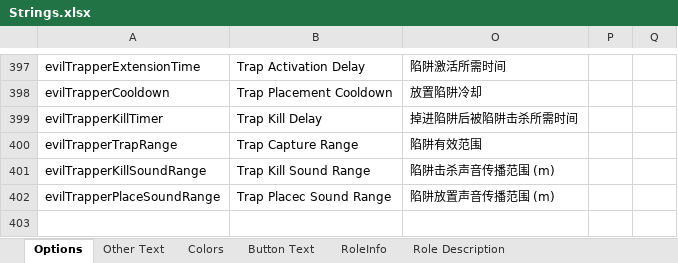
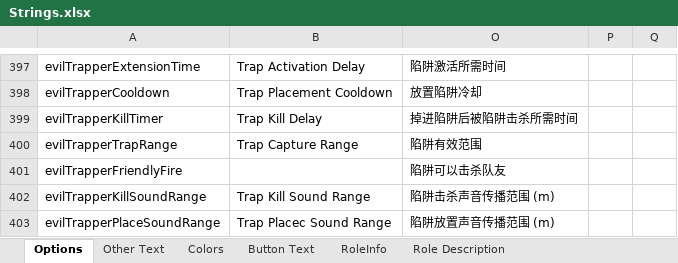
Before and after one commit to mxyx-club/TheOtherUs-Edited, an Excel workbook: Strings.xlsx, sheet Options, drawn as a sheet; only a part is shown, gaps mark what is left out; the shorter side is filled out with more unchanged rows; values as stored, in another font and other column widths than the file's, no borders; the diff names each change by its address in the sheet, - before the commit and + after, or states it on an @@ line.

```diff
--- a/Strings.xlsx (sheet Options)
+++ b/Strings.xlsx (sheet Options)
+row 401: evilTrapperFriendlyFire |  | 陷阱可以击杀队友
```
Also changed, not shown: 22 other files.
